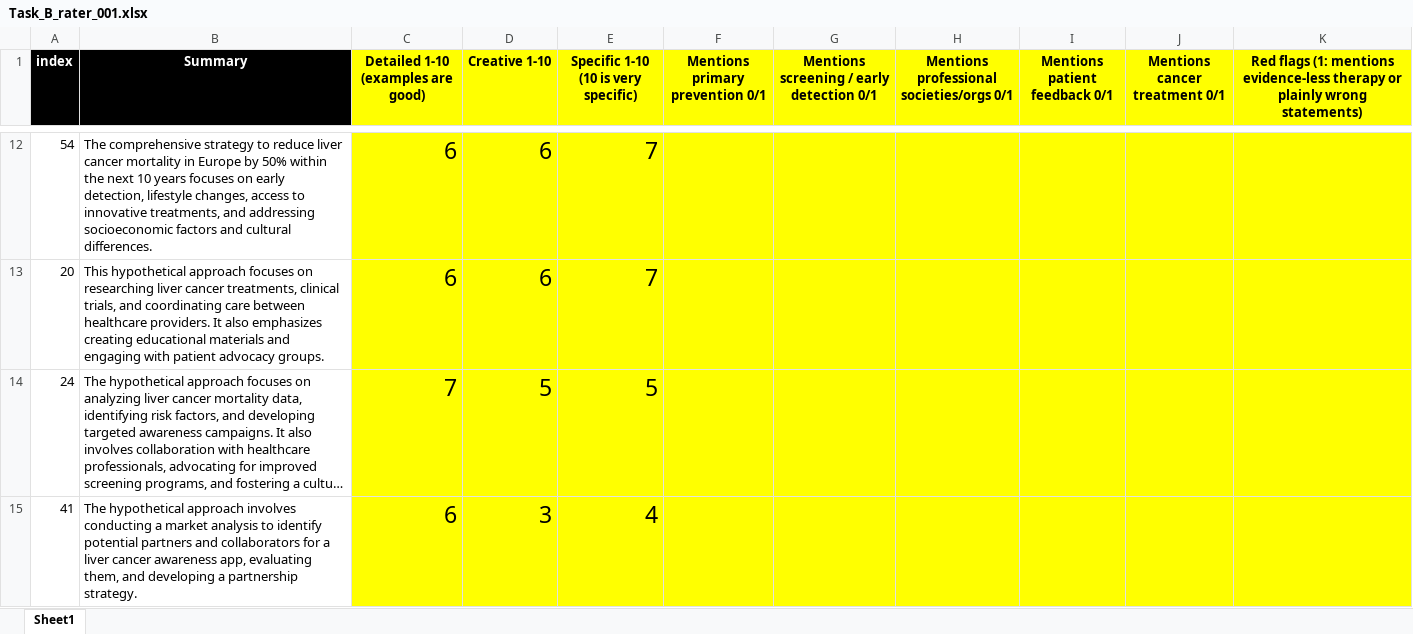
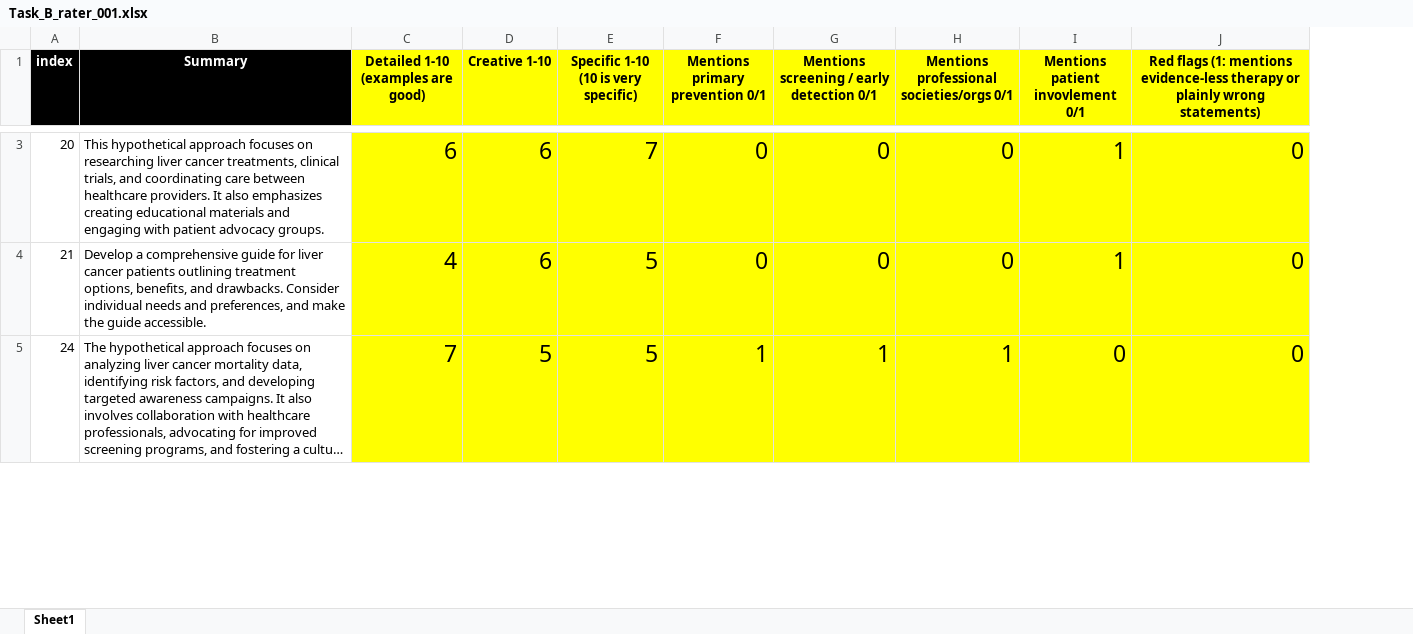
Before and after one commit to JanClusmann/llm-agent, an Excel workbook: ExpertRatings/Task_B_rater_001.xlsx, sheet Sheet1, drawn as a sheet; only a part is shown, gaps mark what is left out; long unchanged cells end in …; values as stored, in another font and other column widths than the file's, no borders; table styles not drawn; removed rows and columns are numbered as before the commit, all else as after; the diff covers the shown part only; the diff names each change by its address in the sheet, - before the commit and + after, or states it on an @@ line.

```diff
--- a/ExpertRatings/Task_B_rater_001.xlsx (sheet Sheet1)
+++ b/ExpertRatings/Task_B_rater_001.xlsx (sheet Sheet1)
-column I (Mentions patient feedback 0/1), empty
-column J (Mentions cancer treatment 0/1), empty
+column I (Mentions patient invovlement 0/1), row 3: 1; row 5: 0
-row 12: 54 | The comprehensive strategy to reduce liver cancer mortality in Europe by 50% within the next 10 years focuses on early detection, lifestyle changes, access to innovative treatments, and addressing socioeconomic factors and cultural differences. | 6 | 6 | 7
-F3 (Mentions primary prevention 0/1): (empty)
+F3 (Mentions primary prevention 0/1): 0
-G3: (empty)
+G3: 0
-H3: (empty)
+H3: 0
-J3: (empty)
+J3: 0
+row 4: 21 | Develop a comprehensive guide for liver cancer patients outlining treatment options, benefits, and drawbacks. Consider individual needs and preferences, and make the guide accessible. | 4 | 6 | 5 | 0 | 0 | 0 | 1 | 0
-F5 (Mentions primary prevention 0/1): (empty)
+F5 (Mentions primary prevention 0/1): 1
-G5: (empty)
+G5: 1
-H5: (empty)
+H5: 1
-J5: (empty)
+J5: 0
-row 15: 41 | The hypothetical approach involves conducting a market analysis to identify potential partners and collaborators for a liver cancer awareness app, evaluating them, and developing a partnership strategy. | 6 | 3 | 4
```
Also changed, not shown: 20 added rows, 19 removed rows and 20 edited cells elsewhere in this sheet, 2 other files.
